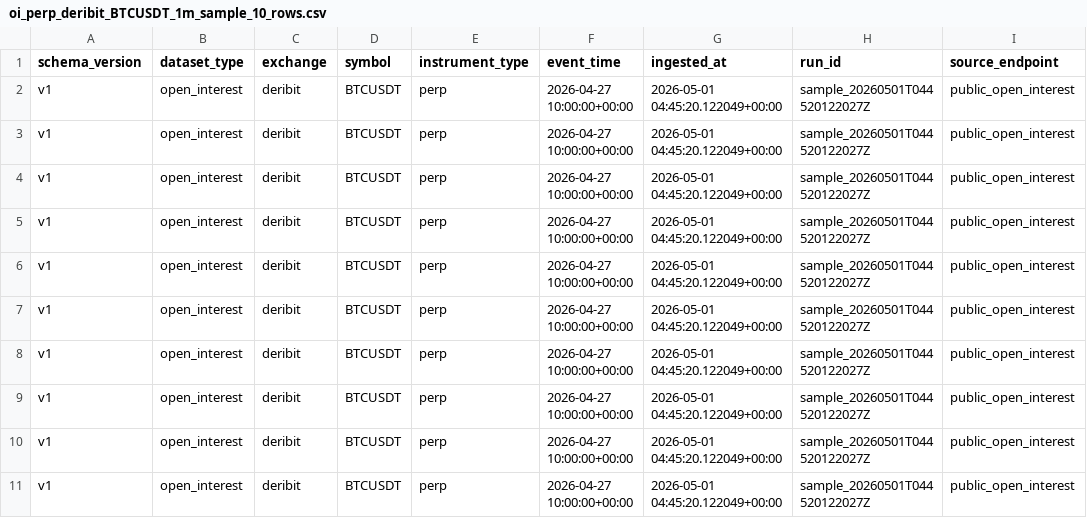
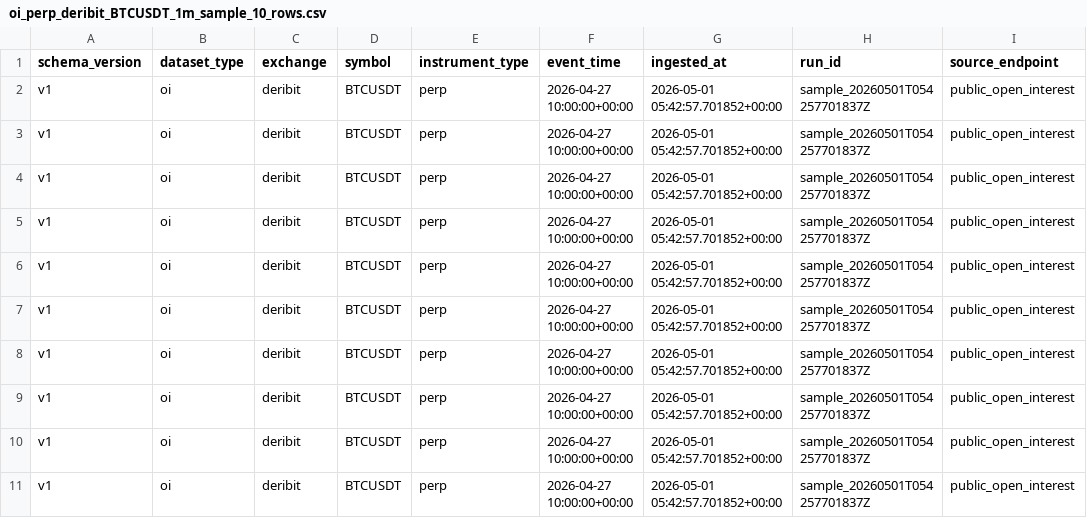
Before and after one commit to SergejSchweizer/crypto-market-loader, a CSV file: samples/oi_perp_deribit_BTCUSDT_1m_sample_10_rows.csv, drawn as a sheet; only a part is shown; the diff names each change by its address in the sheet, - before the commit and + after, or states it on an @@ line.

Commit message:
refactor(ingestion): standardize spot perp oi funding naming

```diff
--- a/samples/oi_perp_deribit_BTCUSDT_1m_sample_10_rows.csv
+++ b/samples/oi_perp_deribit_BTCUSDT_1m_sample_10_rows.csv
-B2:B11 (dataset_type): open_interest
+B2:B11 (dataset_type): oi
-G2:G11 (ingested_at): 2026-05-01 04:45:20.122049+00:00
+G2:G11 (ingested_at): 2026-05-01 05:42:57.701852+00:00
-H2:H11 (run_id): sample_20260501T044520122027Z
+H2:H11 (run_id): sample_20260501T054257701837Z
```
Also changed, not shown: samples/spot_deribit_BTCUSDT_1m_sample_10_rows.csv, samples/spot_deribit_spot_BTCUSDT_1m_sample_10_rows.csv, 18 other files.
